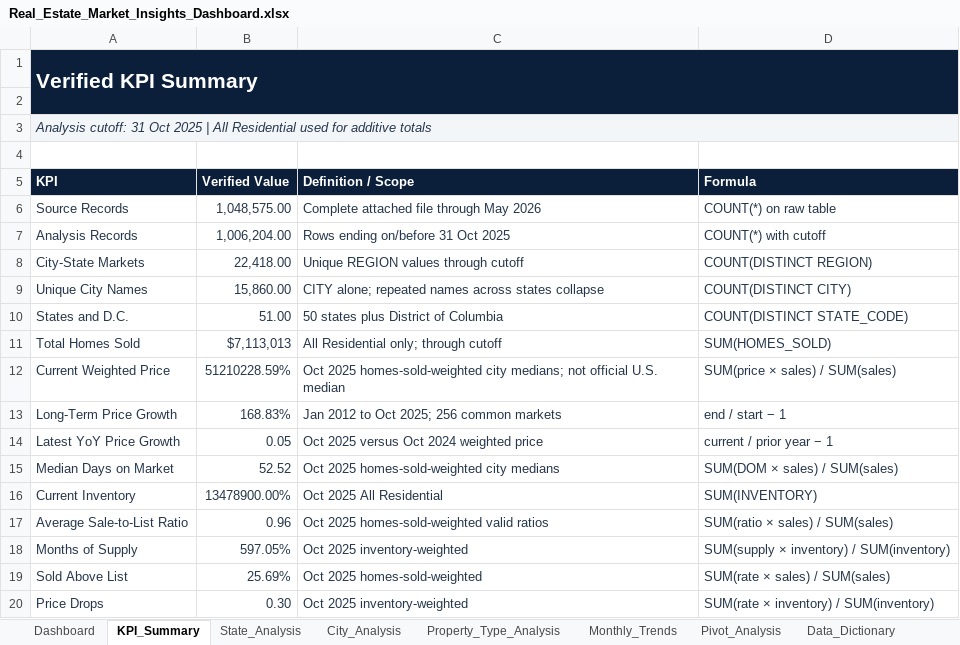
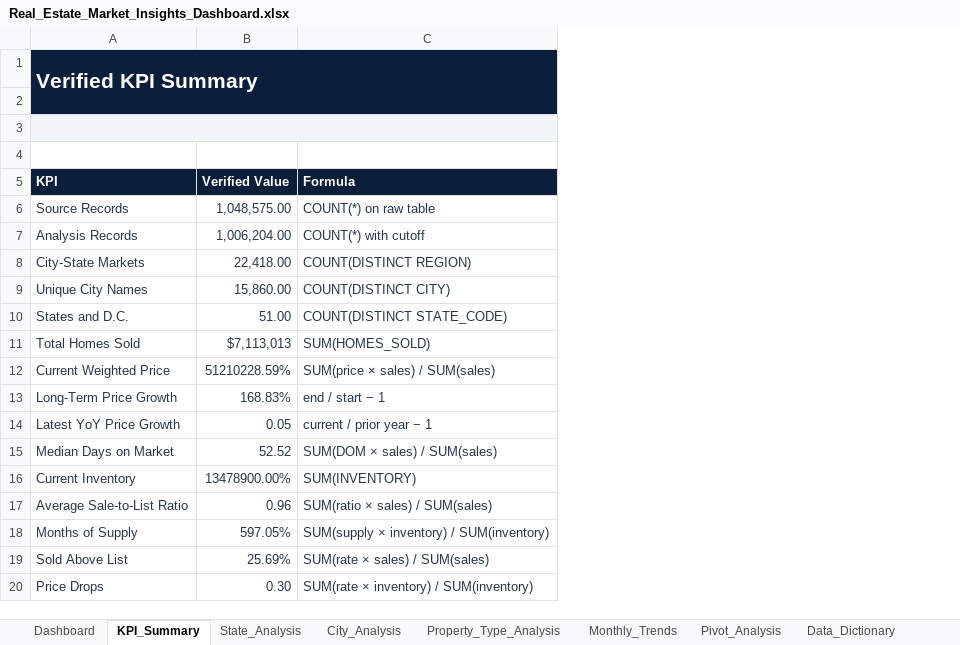
Before and after one commit to vishwaturkhiya5/real-estate-market-insights, an Excel workbook: excel_dashboard/Real_Estate_Market_Insights_Dashboard.xlsx, sheet KPI_Summary, drawn as a sheet; values as stored, in another font and other column widths than the file's, no borders; the diff names each change by its address in the sheet, - before the commit and + after, or states it on an @@ line.

```diff
--- a/excel_dashboard/Real_Estate_Market_Insights_Dashboard.xlsx (sheet KPI_Summary)
+++ b/excel_dashboard/Real_Estate_Market_Insights_Dashboard.xlsx (sheet KPI_Summary)
-column C (Definition / Scope), rows 6-20: Complete attached file through May 2026 | Rows ending on/before 31 Oct 2025 | Unique REGION values through cutoff | CITY alone; repeated names across states collapse | 50 states plus District of Columbia | All Residential only; through cutoff | Oct 2025 homes-sold-weighted city medians; not official U.S. median | Jan 2012 to Oct 2025; 256 common markets | Oct 2025 versus Oct 2024 weighted price | Oct 2025 homes-sold-weighted city medians | Oct 2025 All Residential | Oct 2025 homes-sold-weighted valid ratios | Oct 2025 inventory-weighted | Oct 2025 homes-sold-weighted | Oct 2025 inventory-weighted
-A3 (KPI): Analysis cutoff: 31 Oct 2025 | All Residential used for additive totals
+A3 (KPI): (empty)
```
Also changed, not shown: sheet Dashboard, sheet Property_Type_Analysis, sheet Data_Dictionary, sheet State_Analysis, sheet Pivot_Analysis, sheet Monthly_Trends, 1 more sheet, other sheet tabs, formulas that keep their value, charts or pictures.
